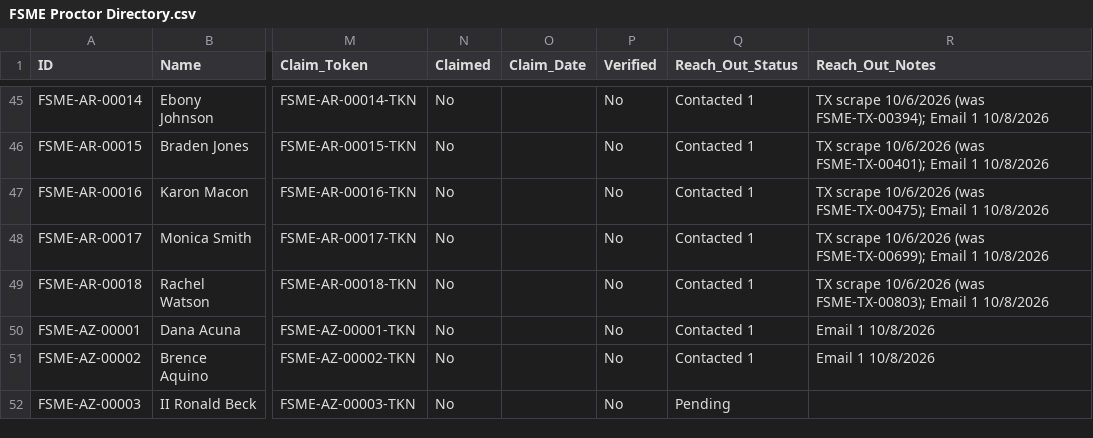
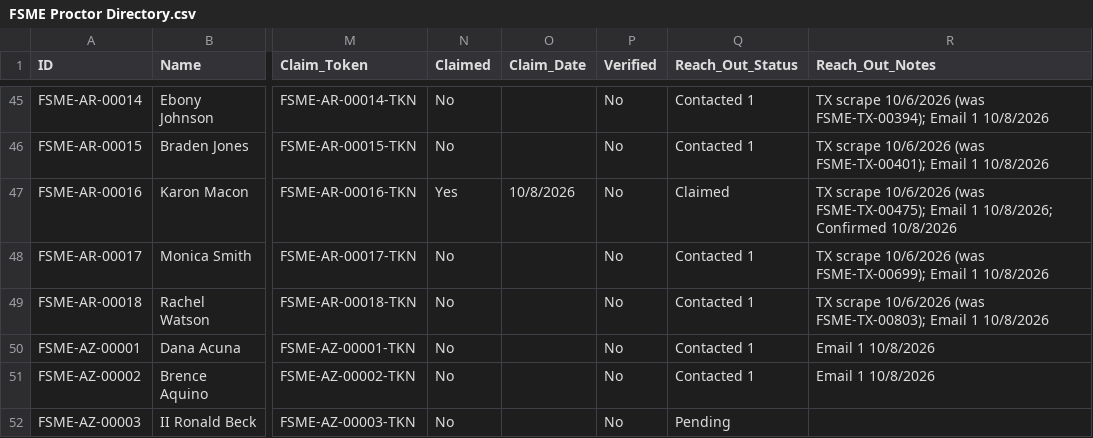
Before and after one commit to novernmanagement-coder/FSME-Tools, a CSV file: FoodSafetyMadeEasy/FSME Proctor Directory.csv, drawn as a sheet; only a part is shown, gaps mark what is left out; the diff names each change by its address in the sheet, - before the commit and + after, or states it on an @@ line.

Commit message:
Listing confirmed: Karon Macon

```diff
--- a/FoodSafetyMadeEasy/FSME Proctor Directory.csv
+++ b/FoodSafetyMadeEasy/FSME Proctor Directory.csv
-N47 (Claimed): No
+N47 (Claimed): Yes
-O47 (Claim_Date): (empty)
+O47 (Claim_Date): 10/8/2026
-Q47 (Reach_Out_Status): Contacted 1
+Q47 (Reach_Out_Status): Claimed
-R47 (Reach_Out_Notes): …Email 1 10/8/2026
+R47 (Reach_Out_Notes): …Email 1 10/8/2026; Confirmed 10/8/2026
```
